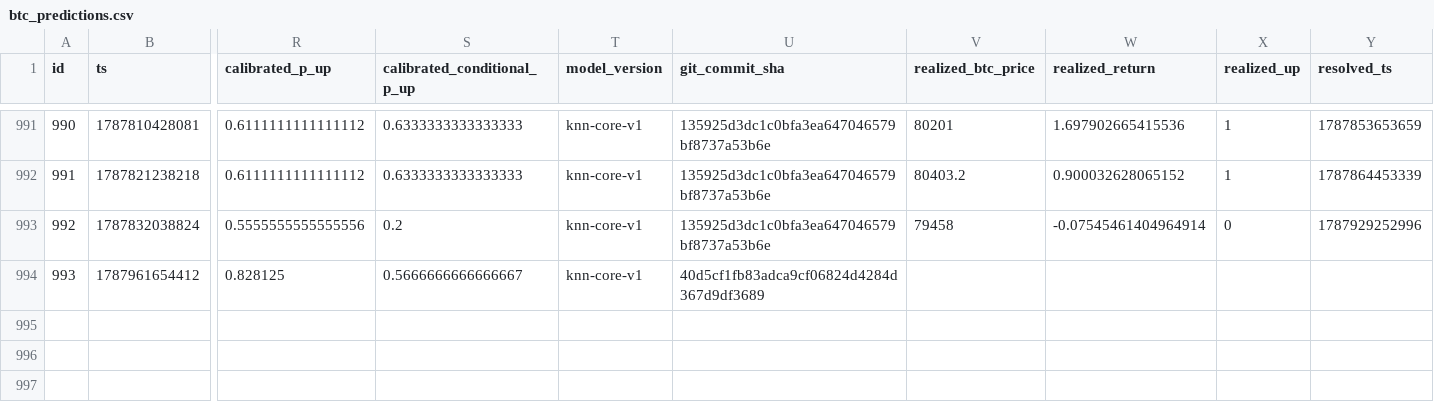
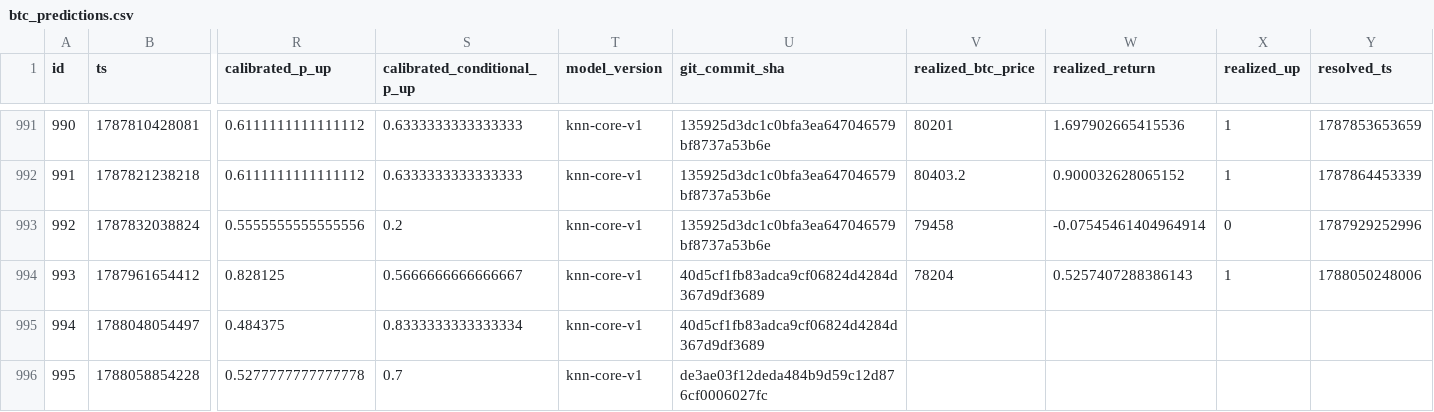
Before and after one commit to quiquandon-oss/PulseWorkerV2, a CSV file: data-exports/btc_predictions.csv, drawn as a sheet; only a part is shown, gaps mark what is left out; rows hold the shown columns only; the diff names each change by its address in the sheet, - before the commit and + after, or states it on an @@ line.

```diff
--- a/data-exports/btc_predictions.csv
+++ b/data-exports/btc_predictions.csv
-V994 (realized_btc_price): (empty)
+V994 (realized_btc_price): 78204
-W994 (realized_return): (empty)
+W994 (realized_return): 0.5257407288386143
-X994 (realized_up): (empty)
+X994 (realized_up): 1
-Y994 (resolved_ts): (empty)
+Y994 (resolved_ts): 1788050248006
+row 995: 994 | 1788048054497 | 0.484375 | 0.8333333333333334 | knn-core-v1 | 40d5cf1fb83adca9cf06824d4284d367d9df3689
+row 996: 995 | 1788058854228 | 0.5277777777777778 | 0.7 | knn-core-v1 | de3ae03f12deda484b9d59c12d876cf0006027fc
```
Also changed, not shown: data-exports/challenger_predictions.csv, data-exports/eth_predictions.csv, 4 other files.
